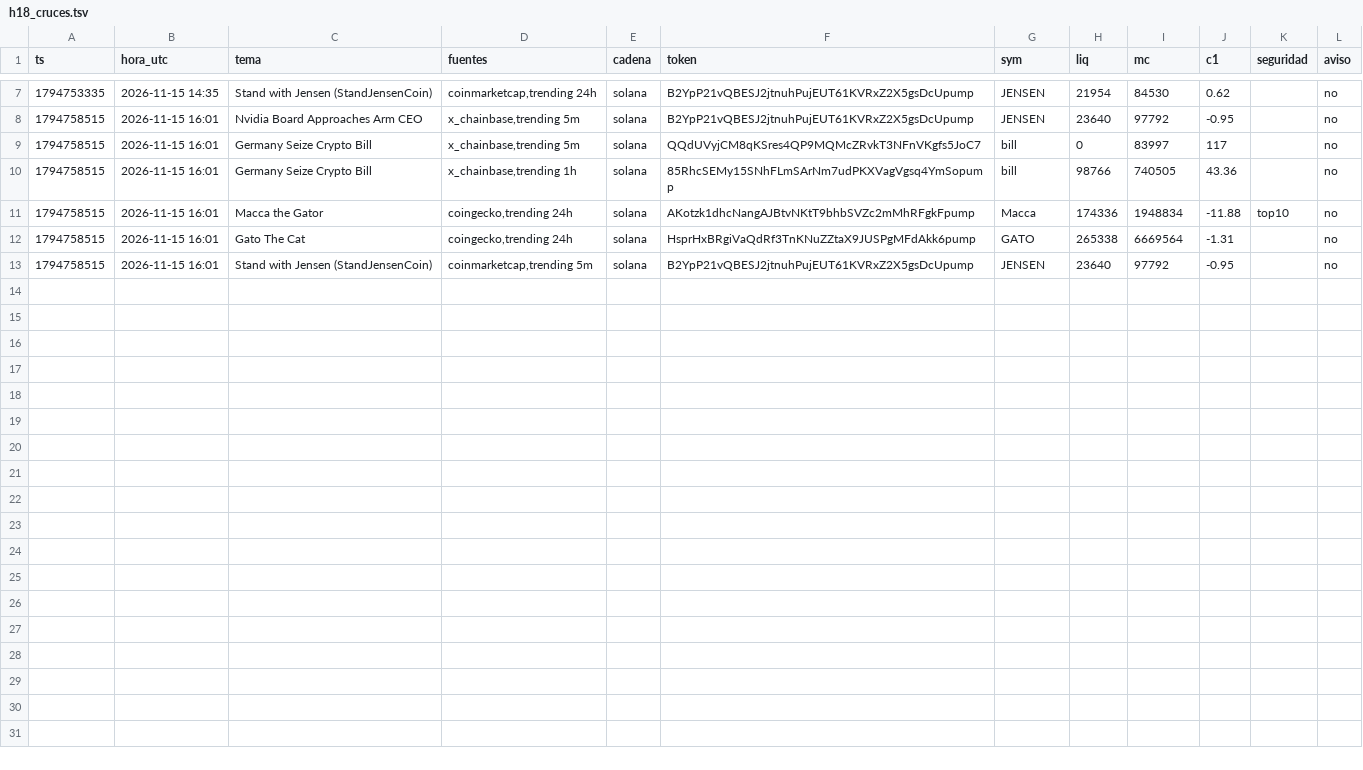
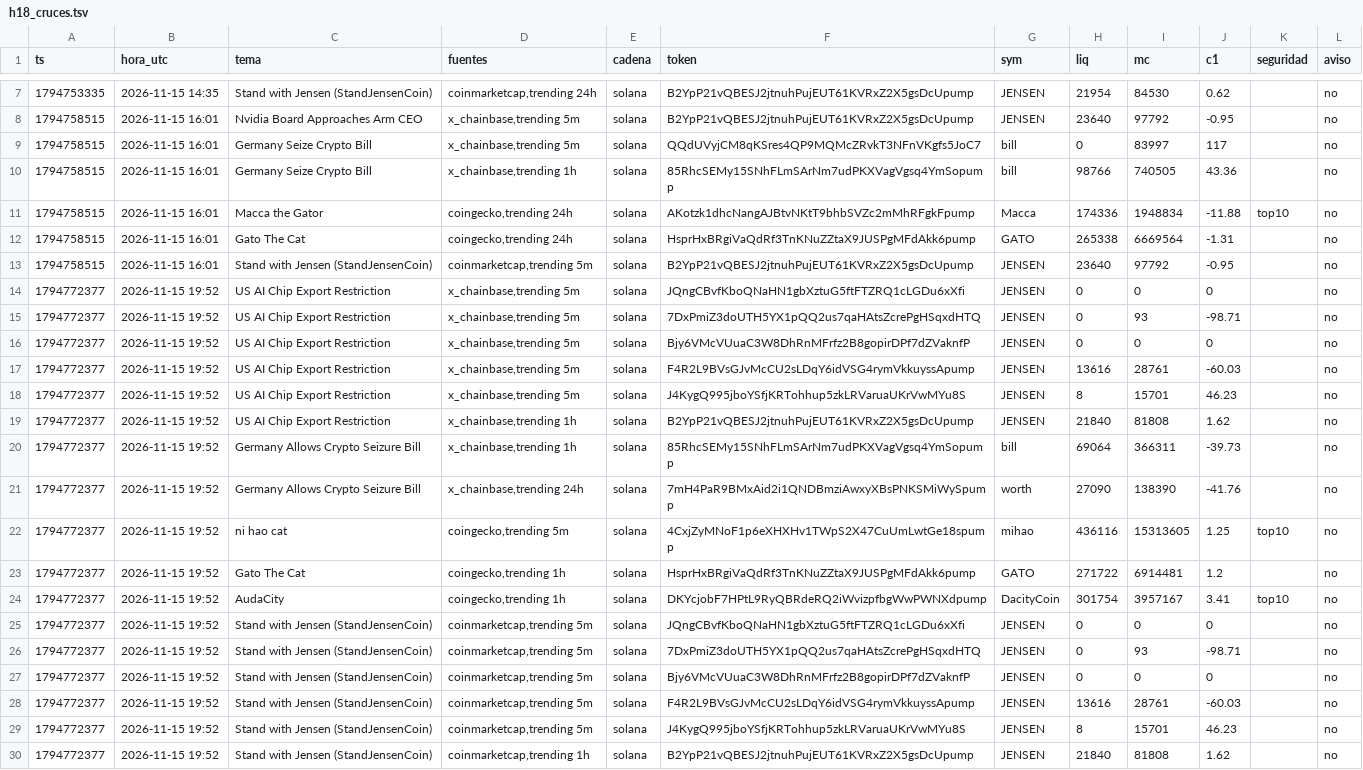
Before and after one commit to fjmunoznieves/desk-memecoins, a TSV file: datos/h18_cruces.tsv, drawn as a sheet; only a part is shown, gaps mark what is left out; the diff names each change by its address in the sheet, - before the commit and + after, or states it on an @@ line.

```diff
--- a/datos/h18_cruces.tsv
+++ b/datos/h18_cruces.tsv
+row 14: 1794772377 | 2026-11-15 19:52 | US AI Chip Export Restriction | x_chainbase,trending 5m | solana | JQngCBvfKboQNaHN1gbXztuG5ftFTZRQ1cLGDu6xXfi | JENSEN | 0 | 0 | 0 |  | no
+row 15: 1794772377 | 2026-11-15 19:52 | US AI Chip Export Restriction | x_chainbase,trending 5m | solana | 7DxPmiZ3doUTH5YX1pQQ2us7qaHAtsZcrePgHSqxdHTQ | JENSEN | 0 | 93 | -98.71 |  | no
+row 16: 1794772377 | 2026-11-15 19:52 | US AI Chip Export Restriction | x_chainbase,trending 5m | solana | Bjy6VMcVUuaC3W8DhRnMFrfz2B8gopirDPf7dZVaknfP | JENSEN | 0 | 0 | 0 |  | no
+row 17: 1794772377 | 2026-11-15 19:52 | US AI Chip Export Restriction | x_chainbase,trending 5m | solana | F4R2L9BVsGJvMcCU2sLDqY6idVSG4rymVkkuyssApump | JENSEN | 13616 | 28761 | -60.03 |  | no
+row 18: 1794772377 | 2026-11-15 19:52 | US AI Chip Export Restriction | x_chainbase,trending 5m | solana | J4KygQ995jboYSfjKRTohhup5zkLRVaruaUKrVwMYu8S | JENSEN | 8 | 15701 | 46.23 |  | no
+row 19: 1794772377 | 2026-11-15 19:52 | US AI Chip Export Restriction | x_chainbase,trending 1h | solana | B2YpP21vQBESJ2jtnuhPujEUT61KVRxZ2X5gsDcUpump | JENSEN | 21840 | 81808 | 1.62 |  | no
+row 20: 1794772377 | 2026-11-15 19:52 | Germany Allows Crypto Seizure Bill | x_chainbase,trending 1h | solana | 85RhcSEMy15SNhFLmSArNm7udPKXVagVgsq4YmSopump | bill | 69064 | 366311 | -39.73 |  | no
+row 21: 1794772377 | 2026-11-15 19:52 | Germany Allows Crypto Seizure Bill | x_chainbase,trending 24h | solana | 7mH4PaR9BMxAid2i1QNDBmziAwxyXBsPNKSMiWySpump | worth | 27090 | 138390 | -41.76 |  | no
+row 22: 1794772377 | 2026-11-15 19:52 | ni hao cat | coingecko,trending 5m | solana | 4CxjZyMNoF1p6eXHXHv1TWpS2X47CuUmLwtGe18spump | mihao | 436116 | 15313605 | 1.25 | top10 | no
+row 23: 1794772377 | 2026-11-15 19:52 | Gato The Cat | coingecko,trending 1h | solana | HsprHxBRgiVaQdRf3TnKNuZZtaX9JUSPgMFdAkk6pump | GATO | 271722 | 6914481 | 1.2 |  | no
+row 24: 1794772377 | 2026-11-15 19:52 | AudaCity | coingecko,trending 1h | solana | DKYcjobF7HPtL9RyQBRdeRQ2iWvizpfbgWwPWNXdpump | DacityCoin | 301754 | 3957167 | 3.41 | top10 | no
+row 25: 1794772377 | 2026-11-15 19:52 | Stand with Jensen (StandJensenCoin) | coinmarketcap,trending 5m | solana | JQngCBvfKboQNaHN1gbXztuG5ftFTZRQ1cLGDu6xXfi | JENSEN | 0 | 0 | 0 |  | no
+row 26: 1794772377 | 2026-11-15 19:52 | Stand with Jensen (StandJensenCoin) | coinmarketcap,trending 5m | solana | 7DxPmiZ3doUTH5YX1pQQ2us7qaHAtsZcrePgHSqxdHTQ | JENSEN | 0 | 93 | -98.71 |  | no
+row 27: 1794772377 | 2026-11-15 19:52 | Stand with Jensen (StandJensenCoin) | coinmarketcap,trending 5m | solana | Bjy6VMcVUuaC3W8DhRnMFrfz2B8gopirDPf7dZVaknfP | JENSEN | 0 | 0 | 0 |  | no
+row 28: 1794772377 | 2026-11-15 19:52 | Stand with Jensen (StandJensenCoin) | coinmarketcap,trending 5m | solana | F4R2L9BVsGJvMcCU2sLDqY6idVSG4rymVkkuyssApump | JENSEN | 13616 | 28761 | -60.03 |  | no
+row 29: 1794772377 | 2026-11-15 19:52 | Stand with Jensen (StandJensenCoin) | coinmarketcap,trending 5m | solana | J4KygQ995jboYSfjKRTohhup5zkLRVaruaUKrVwMYu8S | JENSEN | 8 | 15701 | 46.23 |  | no
+row 30: 1794772377 | 2026-11-15 19:52 | Stand with Jensen (StandJensenCoin) | coinmarketcap,trending 1h | solana | B2YpP21vQBESJ2jtnuhPujEUT61KVRxZ2X5gsDcUpump | JENSEN | 21840 | 81808 | 1.62 |  | no
```
Also changed, not shown: datos/estudio_reglas_sombra.tsv, datos/h16_resurrecciones.tsv, 9 other files.
